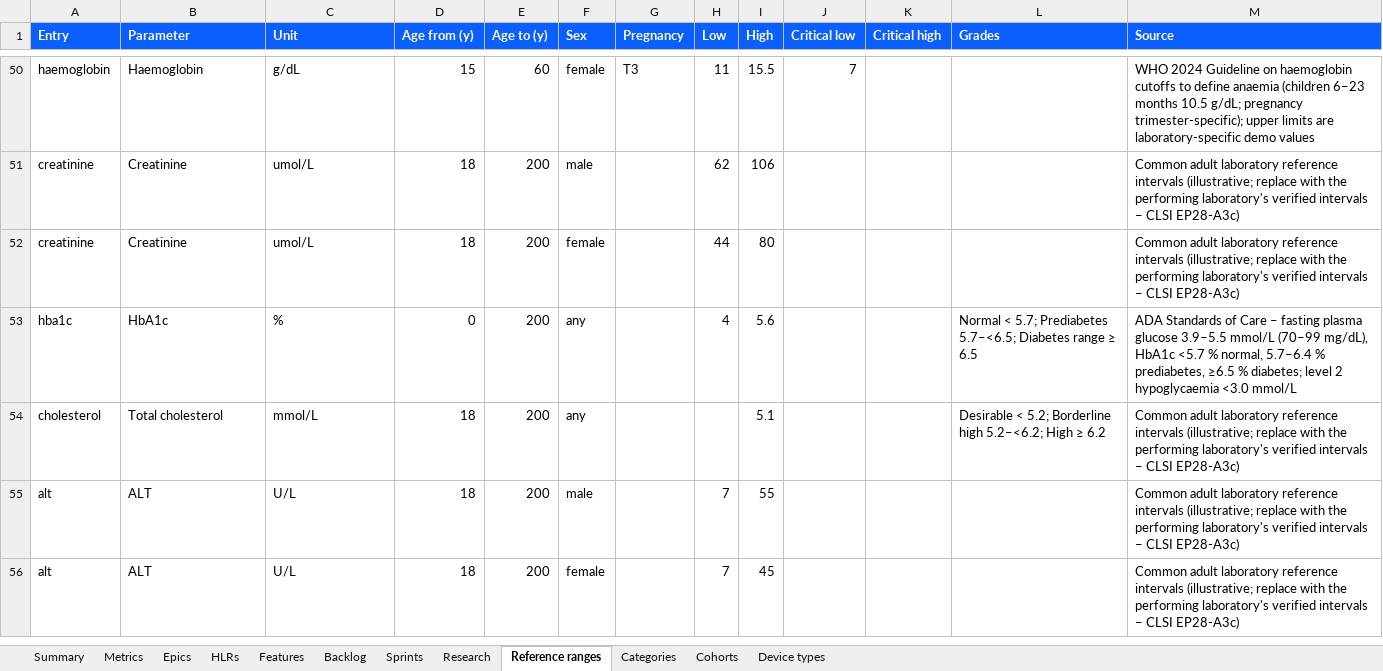
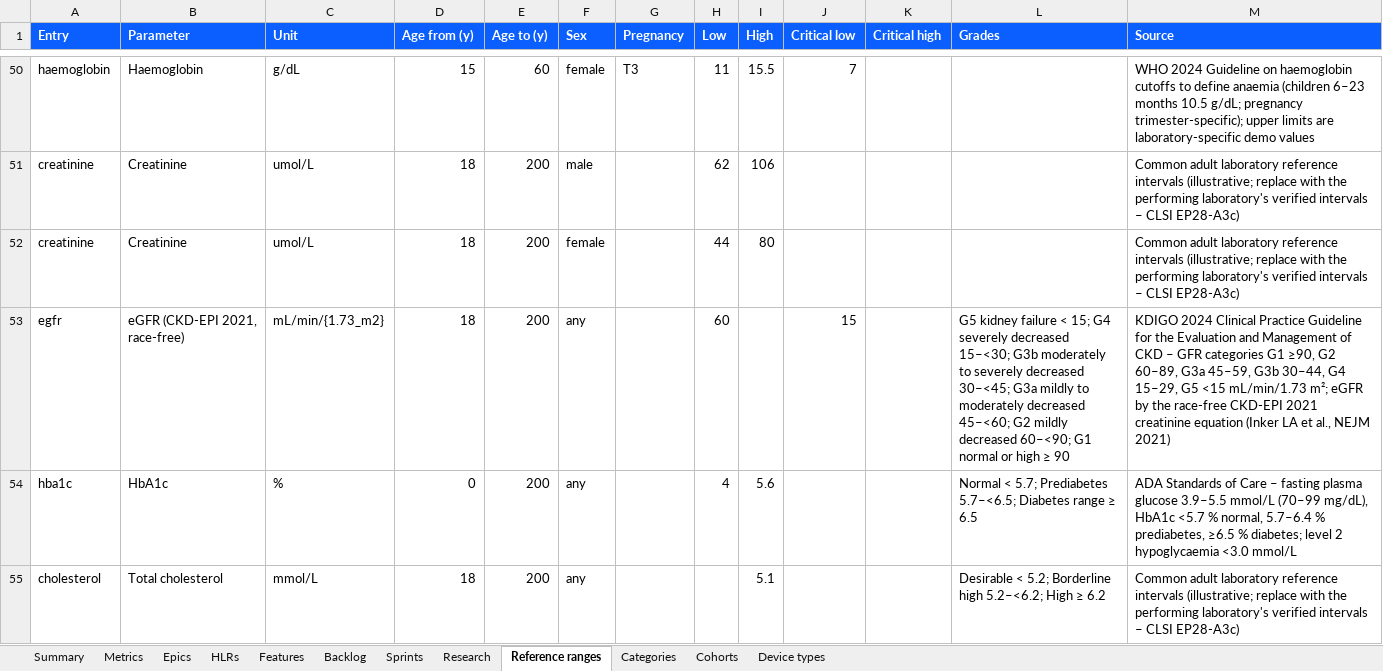
Before and after one commit to 9pgvzkjvn4-cmd/WellnessZ, an Excel workbook: intimed/docs/enhancements/IntiMed-2.0-Enhancement-Backlog.xlsx, sheet Reference ranges, drawn as a sheet; only a part is shown, gaps mark what is left out; the shorter side is filled out with more unchanged rows; values as stored, in another font and other column widths than the file's, no borders; the diff names each change by its address in the sheet, - before the commit and + after, or states it on an @@ line.

```diff
--- a/intimed/docs/enhancements/IntiMed-2.0-Enhancement-Backlog.xlsx (sheet Reference ranges)
+++ b/intimed/docs/enhancements/IntiMed-2.0-Enhancement-Backlog.xlsx (sheet Reference ranges)
+row 53: egfr | eGFR (CKD-EPI 2021, race-free) | mL/min/{1.73_m2} | 18 | 200 | any |  | 60 |  | 15 |  | G5 kidney failure < 15; G4 severely decreased 15–<30; G3b moderately to severely decreased 30–<45; G3a mildly to moderately decreased 45–<60; G2 mildly decreased 60–<90; G1 normal or high ≥ 90 | KDIGO 2024 Clinical Practice Guideline for the Evaluation and Management of CKD – GFR categories G1 ≥90, G2 60–89, G3a 45–59, G3b 30–44, G4 15–29, G5 <15 mL/min/1.73 m²; eGFR by the race-free CKD-EPI 2021 creatinine equation (Inker LA et al., NEJM 2021)
```
Also changed, not shown: sheet Backlog, sheet Cohorts, sheet Summary, sheet Sprints, sheet Research, 34 other files.
